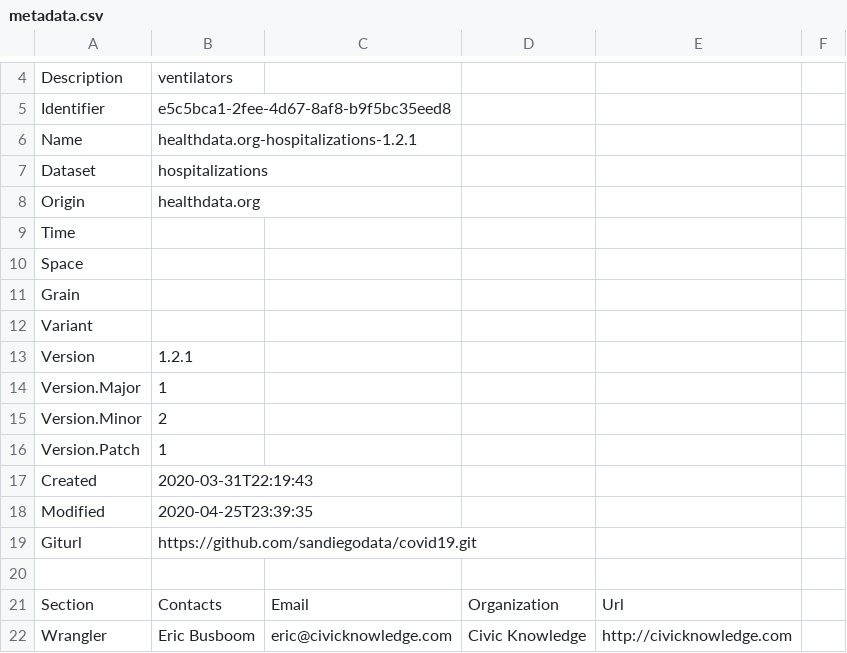
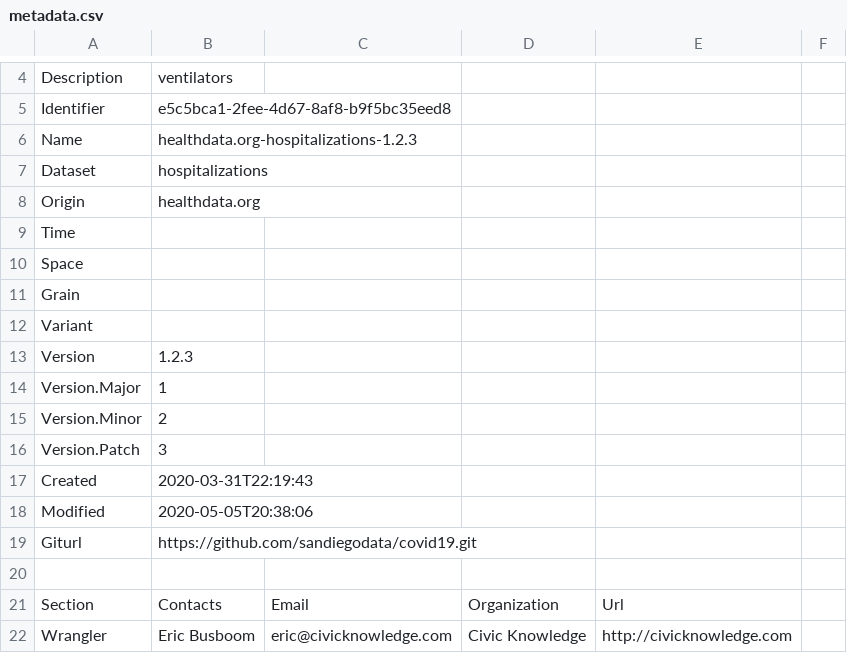
Before and after one commit to sandiegodata/covid19, a CSV file: healthdata.org-hospitalizations/metadata.csv, drawn as a sheet; only a part is shown, gaps mark what is left out.

```diff
--- a/healthdata.org-hospitalizations/metadata.csv
+++ b/healthdata.org-hospitalizations/metadata.csv
@@ -5,3 +5,3 @@ Description,ventilators
 Identifier,e5c5bca1-2fee-4d67-8af8-b9f5bc35eed8
-Name,healthdata.org-hospitalizations-1.2.1
+Name,healthdata.org-hospitalizations-1.2.3
 Dataset,hospitalizations
@@ -12,8 +12,8 @@ Grain,
 Variant,
-Version,1.2.1
+Version,1.2.3
 Version.Major,1
 Version.Minor,2
-Version.Patch,1
+Version.Patch,3
 Created,2020-03-31T22:19:43
-Modified,2020-04-25T23:39:35
+Modified,2020-05-05T20:38:06
 Giturl,https://github.com/sandiegodata/covid19.git
```
Also changed, not shown: coronadatascraper.com-covid19/metadata.csv, covidtracking.com-covid19/metadata.csv, 9 other files.
